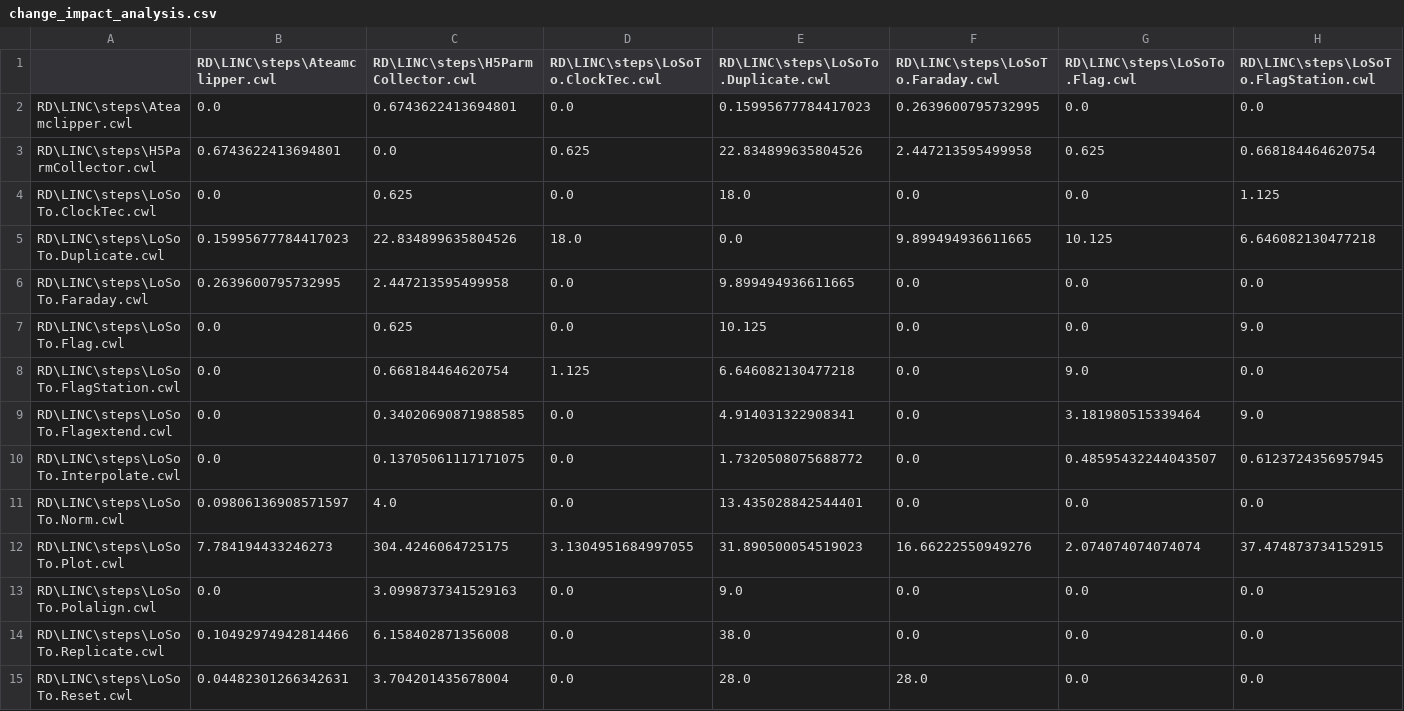
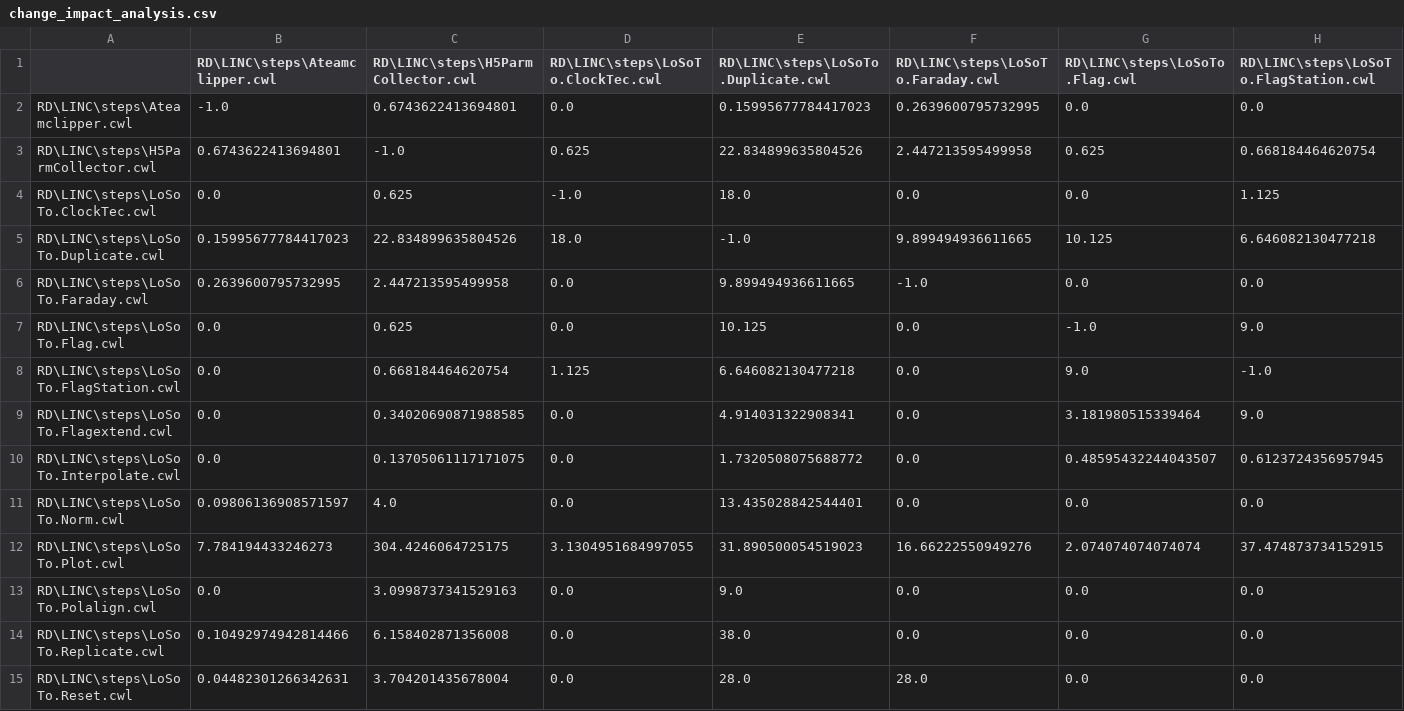
Before and after one commit to SangeethNila/pipeline_dependencies, a CSV file: change_impact_analysis.csv, drawn as a sheet; only a part is shown; the diff covers the shown part only; the diff names each change by its address in the sheet, - before the commit and + after, or states it on an @@ line.

Commit message:
fix change impact calculation for same component ID
This reverts commit 6cb491012b20441446700dcea7c65b7168fe9555.

```diff
--- a/change_impact_analysis.csv
+++ b/change_impact_analysis.csv
-B2 (RD\LINC\steps\Ateamclipper.cwl): 0.0
+B2 (RD\LINC\steps\Ateamclipper.cwl): -1.0
-C3: 0.0
+C3: -1.0
-D4: 0.0
+D4: -1.0
-E5: 0.0
+E5: -1.0
-F6 (RD\LINC\steps\LoSoTo.Faraday.cwl): 0.0
+F6 (RD\LINC\steps\LoSoTo.Faraday.cwl): -1.0
-G7 (RD\LINC\steps\LoSoTo.Flag.cwl): 0.0
+G7 (RD\LINC\steps\LoSoTo.Flag.cwl): -1.0
-H8: 0.0
+H8: -1.0
```
Also changed, not shown: 128 edited cells elsewhere in this file.
